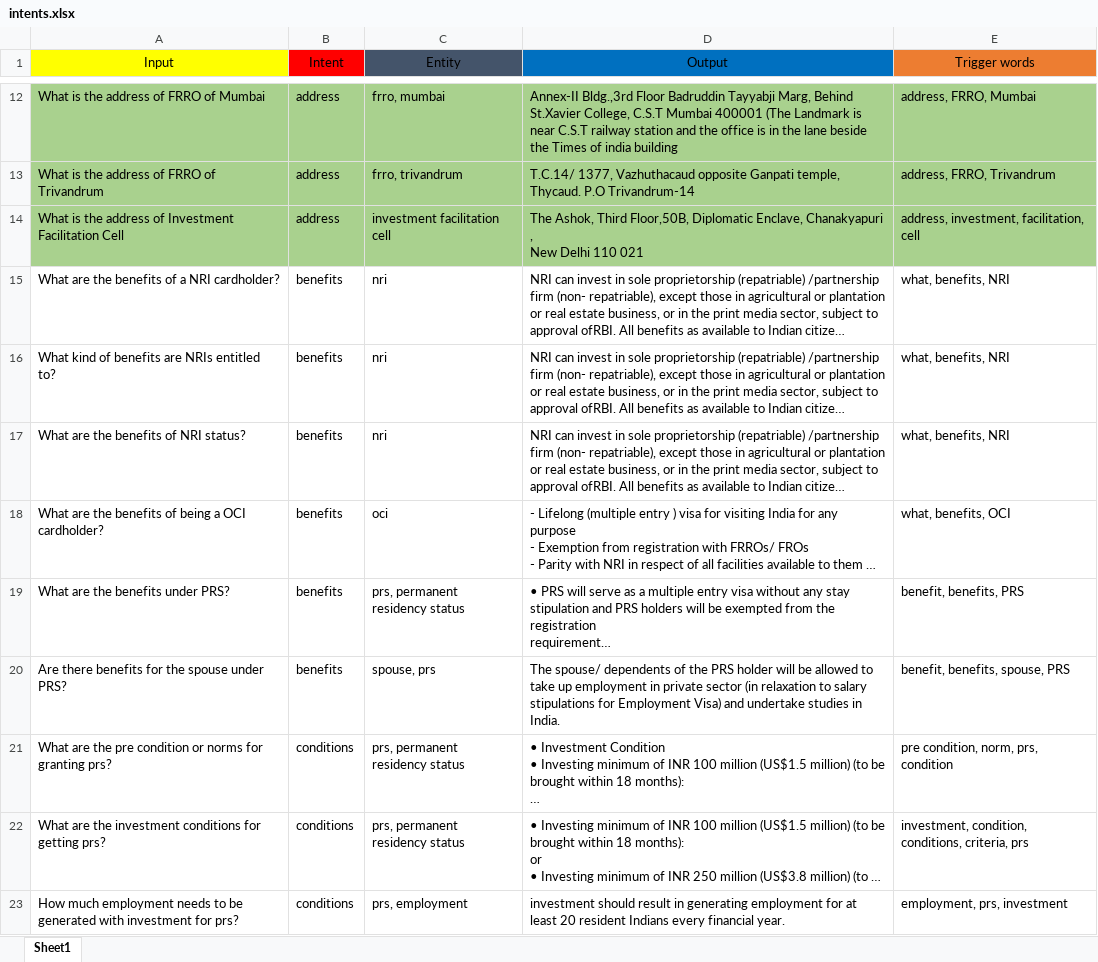
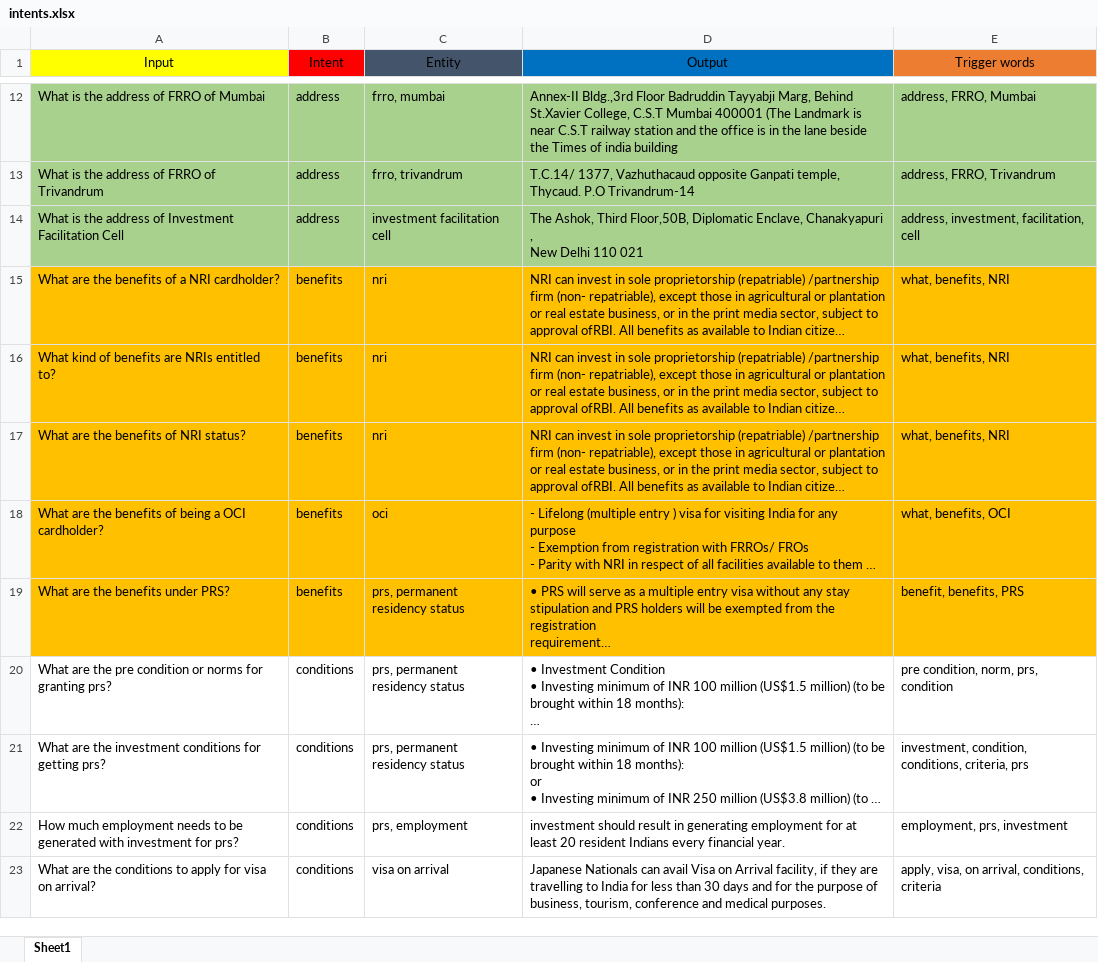
Before and after one commit to sahutkarsh/faq-chat-bot, an Excel workbook: intents.xlsx, sheet Sheet1, drawn as a sheet; only a part is shown, gaps mark what is left out; the shorter side is filled out with more unchanged rows; long unchanged cells end in …; values as stored, in another font and other column widths than the file's, no borders; the diff names each change by its address in the sheet, - before the commit and + after, or states it on an @@ line.

Commit message:
benefits intent added

```diff
--- a/intents.xlsx (sheet Sheet1)
+++ b/intents.xlsx (sheet Sheet1)
-A15:E19 fill: none
+A15:E19 fill: #FFC000
-row 20: Are there benefits for the spouse under PRS? | benefits | spouse, prs | The spouse/ dependents of the PRS holder will be allowed to take up employment in private sector (in relaxation to salary stipulations for Employment Visa) and undertake studies in India. | benefit, benefits, spouse, PRS
```
Also changed, not shown: 6 other files.
